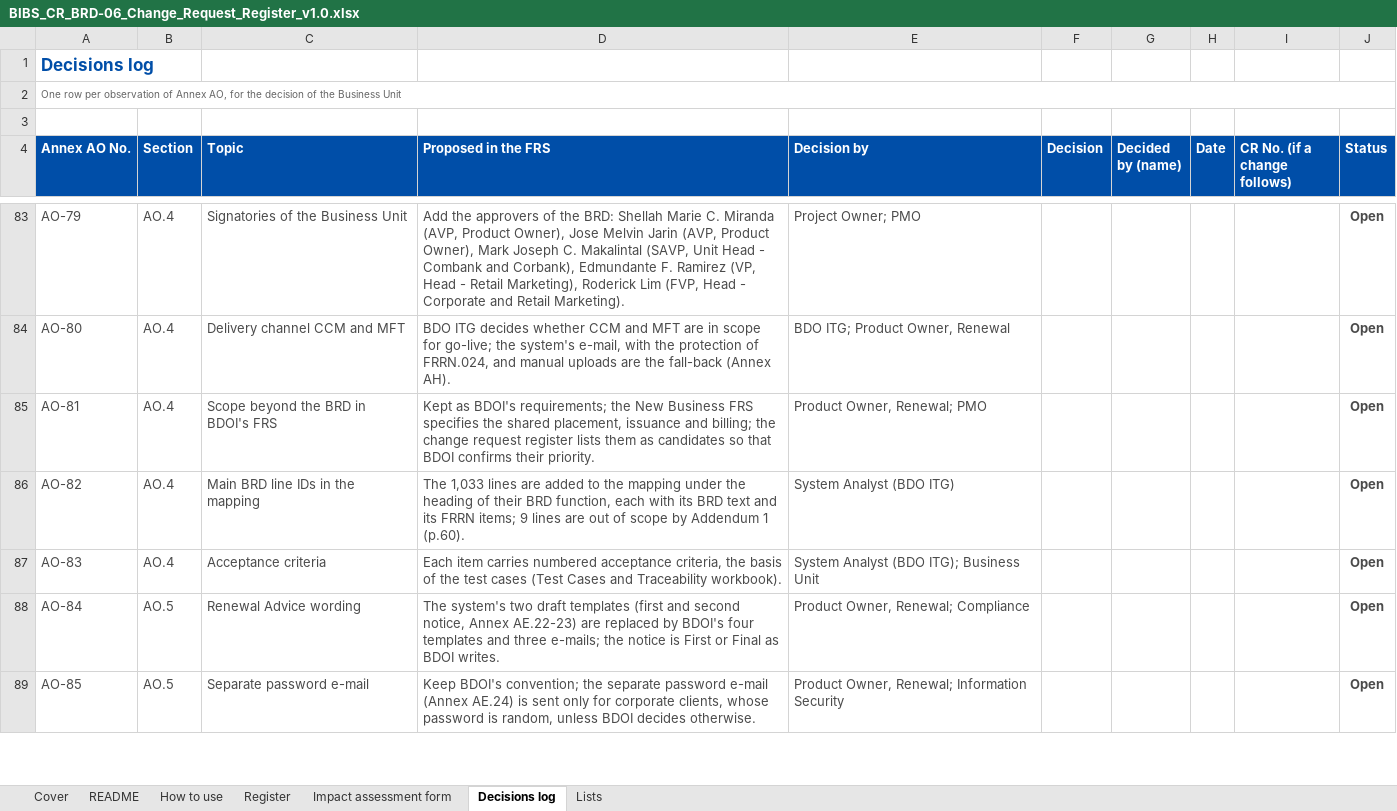
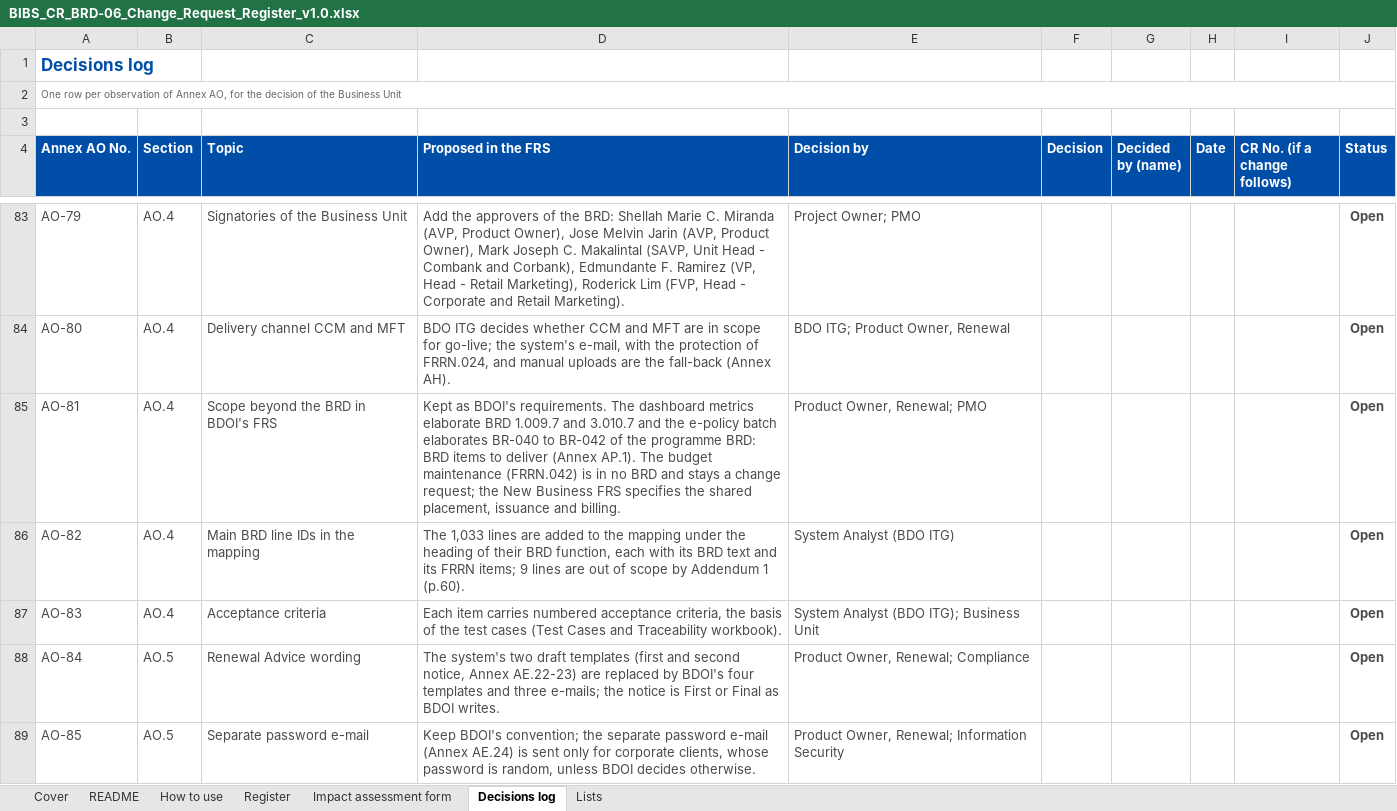
Before and after one commit to IortaTexhNXT-DEV/FinVerse, an Excel workbook: docs/deliverables/out/Programme/BDOI_Template_FRS/BRD-06_Renewal/BIBS_CR_BRD-06_Change_Request_Register_v1.0.xlsx, sheet Decisions log, drawn as a sheet; only a part is shown, gaps mark what is left out; values as stored, in another font and other column widths than the file's, no borders; conditional formats not drawn; the diff names each change by its address in the sheet, - before the commit and + after, or states it on an @@ line.

```diff
--- a/docs/deliverables/out/Programme/BDOI_Template_FRS/BRD-06_Renewal/BIBS_CR_BRD-06_Change_Request_Register_v1.0.xlsx (sheet Decisions log)
+++ b/docs/deliverables/out/Programme/BDOI_Template_FRS/BRD-06_Renewal/BIBS_CR_BRD-06_Change_Request_Register_v1.0.xlsx (sheet Decisions log)
-D85 (Proposed in the FRS): …as BDOI's requirements; the New Business FRS specifies the shared placement, issuance and billing; the change request register lists them as candidates so that BDOI confirms their priority.
+D85 (Proposed in the FRS): …as BDOI's requirements. The dashboard metrics elaborate BRD 1.009.7 and 3.010.7 and the e-policy batch elaborates BR-040 to BR-042 of the programme BRD: BRD items to deliver (Annex AP.1). The budget maintenance (FRRN.042) is in no BRD and stays a change request; the New Business FRS specifies the shared placement, issuance and billing.
```
Also changed, not shown: sheet Register, docs/deliverables/out/Programme/BDOI_Template_FRS/BRD-06_Renewal/BIBS_CR_BRD-06_Effort_Estimate_v1.0.xlsx, docs/deliverables/out/Programme/BDOI_Template_FRS/BRD-06_Renewal/BIBS_RTM_BRD-06_Test_Cases_and_Traceability_v1.0.xlsx, 23 other files.
